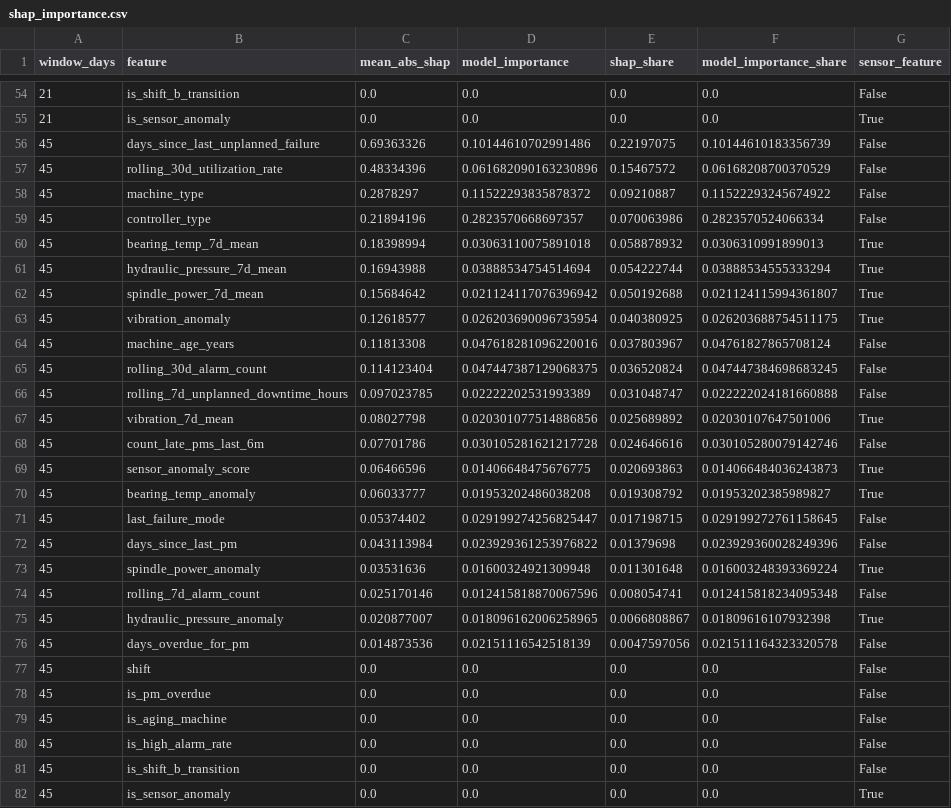
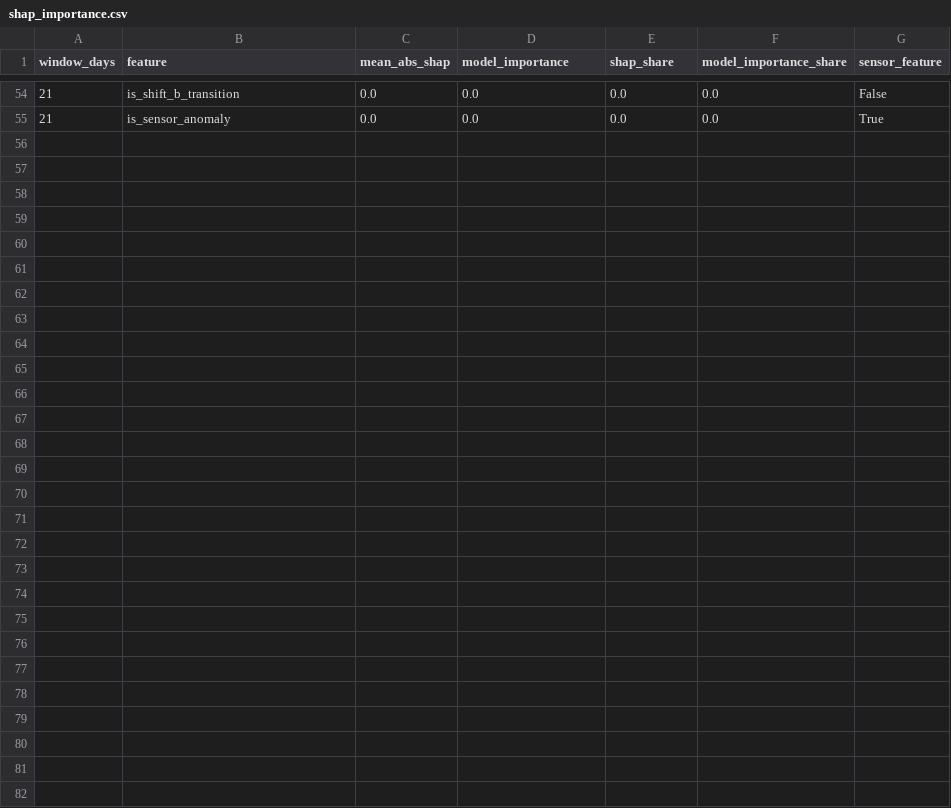
Before and after one commit to brimsystems/mfg-data-engineering, a CSV file: oee_downtime/ml/models/shap_importance.csv, drawn as a sheet; only a part is shown, gaps mark what is left out.

```diff
--- a/oee_downtime/ml/models/shap_importance.csv
+++ b/oee_downtime/ml/models/shap_importance.csv
@@ -55,28 +55 @@ window_days,feature,mean_abs_shap,model_importance,shap_share,model_importance_s
 21,is_sensor_anomaly,0.0,0.0,0.0,0.0,True
-45,days_since_last_unplanned_failure,0.69363326,0.10144610702991486,0.22197075,0.10144610183356739,False
-45,rolling_30d_utilization_rate,0.48334396,0.061682090163230896,0.15467572,0.06168208700370529,False
-45,machine_type,0.2878297,0.11522293835878372,0.09210887,0.11522293245674922,False
-45,controller_type,0.21894196,0.2823570668697357,0.070063986,0.2823570524066334,False
-45,bearing_temp_7d_mean,0.18398994,0.03063110075891018,0.058878932,0.0306310991899013,True
-45,hydraulic_pressure_7d_mean,0.16943988,0.03888534754514694,0.054222744,0.03888534555333294,True
-45,spindle_power_7d_mean,0.15684642,0.021124117076396942,0.050192688,0.021124115994361807,True
-45,vibration_anomaly,0.12618577,0.026203690096735954,0.040380925,0.026203688754511175,True
-45,machine_age_years,0.11813308,0.047618281096220016,0.037803967,0.04761827865708124,False
-45,rolling_30d_alarm_count,0.114123404,0.047447387129068375,0.036520824,0.047447384698683245,False
-45,rolling_7d_unplanned_downtime_hours,0.097023785,0.02222202531993389,0.031048747,0.022222024181660888,False
-45,vibration_7d_mean,0.08027798,0.020301077514886856,0.025689892,0.02030107647501006,True
-45,count_late_pms_last_6m,0.07701786,0.030105281621217728,0.024646616,0.030105280079142746,False
-45,sensor_anomaly_score,0.06466596,0.01406648475676775,0.020693863,0.014066484036243873,True
-45,bearing_temp_anomaly,0.06033777,0.01953202486038208,0.019308792,0.01953202385989827,True
-45,last_failure_mode,0.05374402,0.029199274256825447,0.017198715,0.029199272761158645,False
-45,days_since_last_pm,0.043113984,0.023929361253976822,0.01379698,0.023929360028249396,False
-45,spindle_power_anomaly,0.03531636,0.01600324921309948,0.011301648,0.016003248393369224,True
-45,rolling_7d_alarm_count,0.025170146,0.012415818870067596,0.008054741,0.012415818234095348,False
-45,hydraulic_pressure_anomaly,0.020877007,0.018096162006258965,0.0066808867,0.01809616107932398,True
-45,days_overdue_for_pm,0.014873536,0.02151116542518139,0.0047597056,0.021511164323320578,False
-45,shift,0.0,0.0,0.0,0.0,False
-45,is_pm_overdue,0.0,0.0,0.0,0.0,False
-45,is_aging_machine,0.0,0.0,0.0,0.0,False
-45,is_high_alarm_rate,0.0,0.0,0.0,0.0,False
-45,is_shift_b_transition,0.0,0.0,0.0,0.0,False
-45,is_sensor_anomaly,0.0,0.0,0.0,0.0,True
```
Also changed, not shown: oee_downtime/ml/models/calibration_test.csv, oee_downtime/ml/models/evaluation_windows_scoring.csv, 15 other files.
